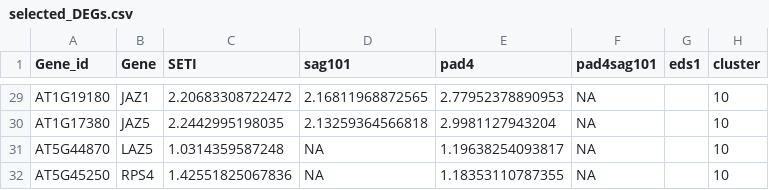
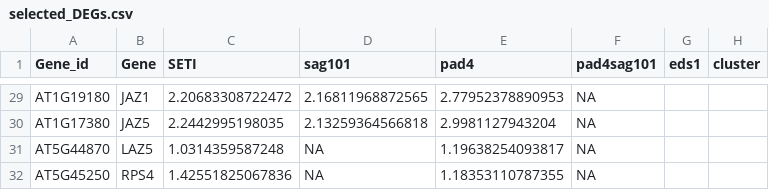
Before and after one commit to dinglab-plants/ETI_Project, a CSV file: Figure_4_Heatmap/Data/selected_DEGs.csv, drawn as a sheet; only a part is shown, gaps mark what is left out; the diff covers the shown part only; the diff names each change by its address in the sheet, - before the commit and + after, or states it on an @@ line.

```diff
--- a/Figure_4_Heatmap/Data/selected_DEGs.csv
+++ b/Figure_4_Heatmap/Data/selected_DEGs.csv
-H29:H32 (cluster): 10
+H29:H32 (cluster): (empty)
```
Also changed, not shown: 1 added row, 1 removed row and 26 edited cells elsewhere in this file, 63 other files.
